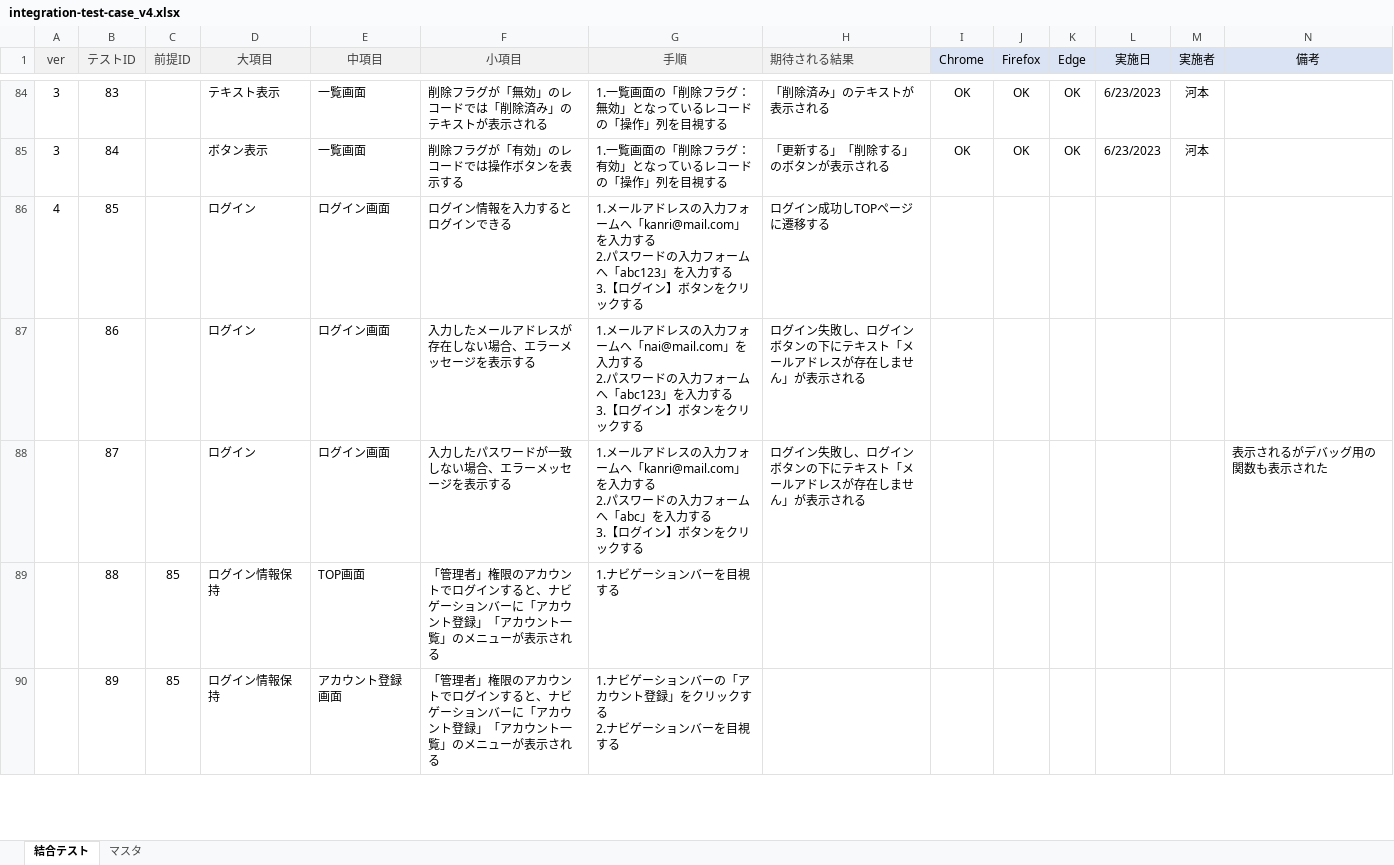
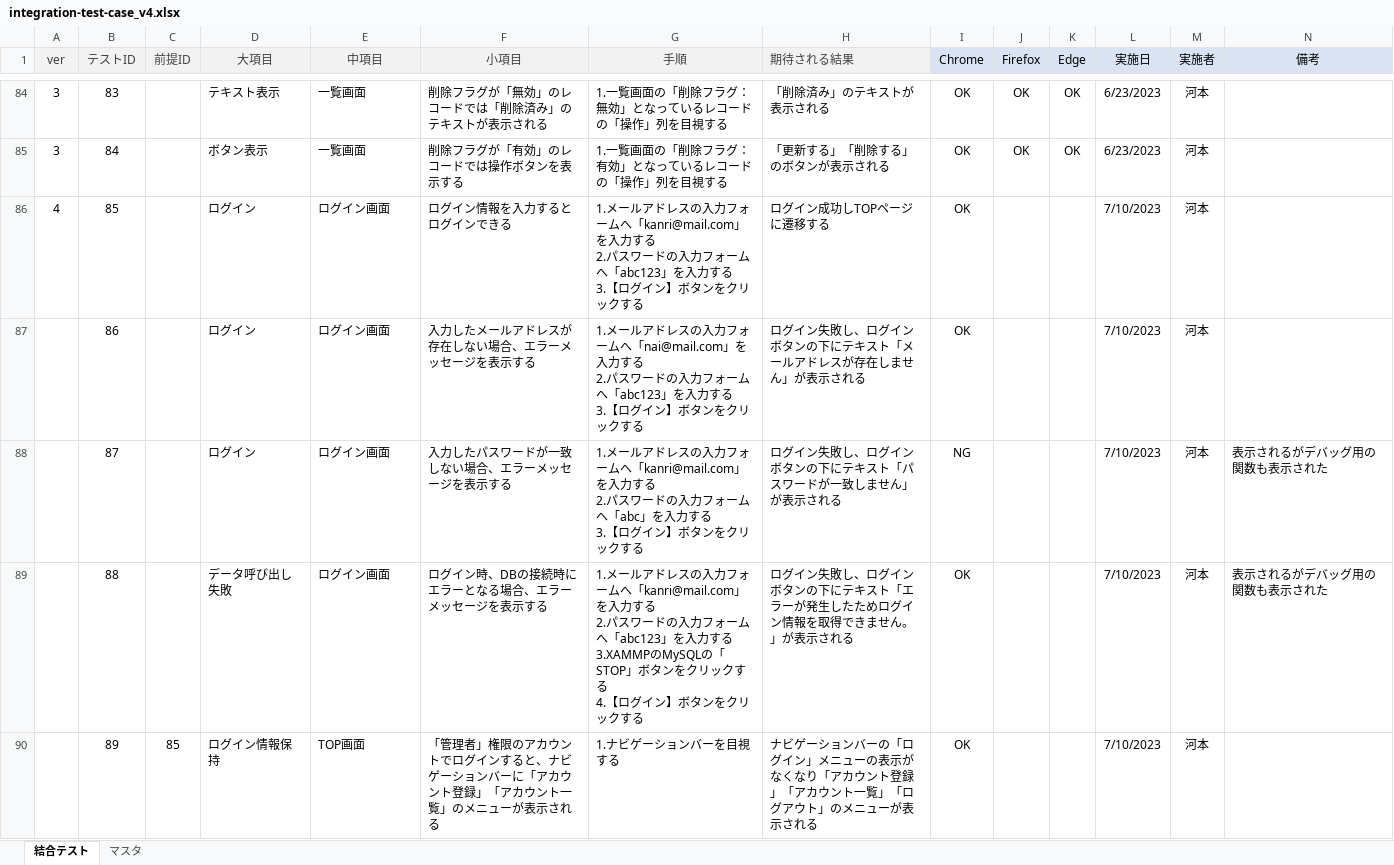
Before and after one commit to keita-komoto/programming, an Excel workbook: test_case/integration-test-case_v4.xlsx, sheet 結合テスト, drawn as a sheet; only a part is shown, gaps mark what is left out; values as stored, in another font and other column widths than the file's, no borders; ↵ is a line break in a cell; the diff covers the shown part only; the diff names each change by its address in the sheet, - before the commit and + after, or states it on an @@ line.

```diff
--- a/test_case/integration-test-case_v4.xlsx (sheet 結合テスト)
+++ b/test_case/integration-test-case_v4.xlsx (sheet 結合テスト)
-I86:I87 (Chrome): (empty)
+I86:I87 (Chrome): OK
-L86:L90 (実施日): (empty)
+L86:L90 (実施日): 7/10/2023
-M86:M90 (実施者): (empty)
+M86:M90 (実施者): 河本
-H88 (期待される結果): ログイン失敗し、ログインボタンの下にテキスト「メールアドレスが存在しません」が表示される
+H88 (期待される結果): ログイン失敗し、ログインボタンの下にテキスト「パスワードが一致しません」が表示される
-I88 (Chrome): (empty)
+I88 (Chrome): NG
-C89 (前提ID): 85
+C89 (前提ID): (empty)
-D89 (大項目): ログイン情報保持
+D89 (大項目): データ呼び出し失敗
-E89 (中項目): TOP画面
+E89 (中項目): ログイン画面
-F89 (小項目): 「管理者」権限のアカウントでログインすると、ナビゲーションバーに「アカウント登録」「アカウント一覧」のメニューが表示される
+F89 (小項目): ログイン時、DBの接続時にエラーとなる場合、エラーメッセージを表示する
-G89 (手順): 1.ナビゲーションバーを目視する
+G89 (手順): 1.メールアドレスの入力フォームへ「kanri@mail.com」を入力する ↵ 2.パスワードの入力フォームへ「abc123」を入力する ↵ 3.XAMMPのMySQLの「STOP」ボタンをクリックする ↵ 4.【ログイン】ボタンをクリックする
-H89 (期待される結果): (empty)
+H89 (期待される結果): ログイン失敗し、ログインボタンの下にテキスト「エラーが発生したためログイン情報を取得できません。」が表示される
-I89:I90 (Chrome): (empty)
+I89:I90 (Chrome): OK
-N89 (備考): (empty)
+N89 (備考): 表示されるがデバッグ用の関数も表示された
-E90 (中項目): アカウント登録画面
+E90 (中項目): TOP画面
-G90 (手順): 1.ナビゲーションバーの「アカウント登録」をクリックする ↵ 2.ナビゲーションバーを目視する
+G90 (手順): 1.ナビゲーションバーを目視する
-H90 (期待される結果): (empty)
+H90 (期待される結果): ナビゲーションバーの「ログイン」メニューの表示がなくなり「アカウント登録」「アカウント一覧」「ログアウト」のメニューが表示される
```
Also changed, not shown: 5 added rows and 240 edited cells elsewhere in this sheet, test_case/unit-test-case_v4.xlsx.
